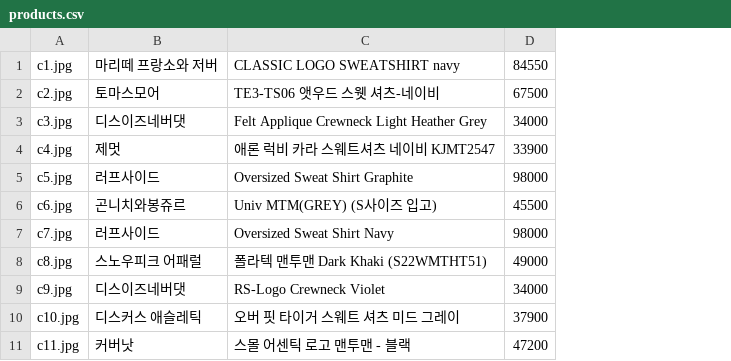
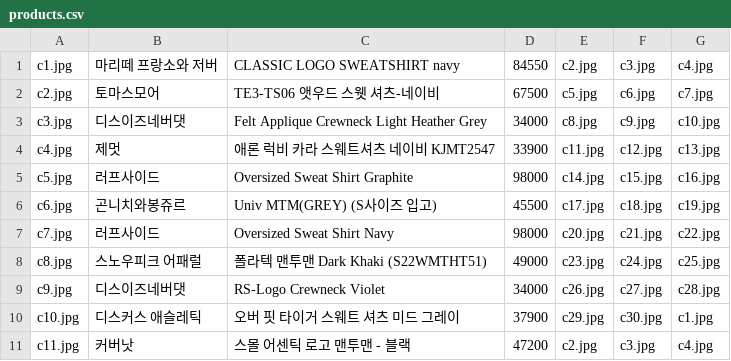
Before and after one commit to CodingTango/Virtual-fitting-05, a CSV file: app/src/main/assets/products.csv, drawn as a sheet; only a part is shown; the diff names each change by its address in the sheet, - before the commit and + after, or states it on an @@ line.

```diff
--- a/app/src/main/assets/products.csv
+++ b/app/src/main/assets/products.csv
+column E, rows 1-11: c2.jpg | c5.jpg | c8.jpg | c11.jpg | c14.jpg | c17.jpg | c20.jpg | c23.jpg | c26.jpg | c29.jpg | c2.jpg
+column F, rows 1-11: c3.jpg | c6.jpg | c9.jpg | c12.jpg | c15.jpg | c18.jpg | c21.jpg | c24.jpg | c27.jpg | c30.jpg | c3.jpg
+column G, rows 1-11: c4.jpg | c7.jpg | c10.jpg | c13.jpg | c16.jpg | c19.jpg | c22.jpg | c25.jpg | c28.jpg | c1.jpg | c4.jpg
```
Also changed, not shown: 3 other files.
